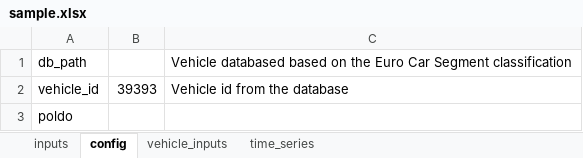
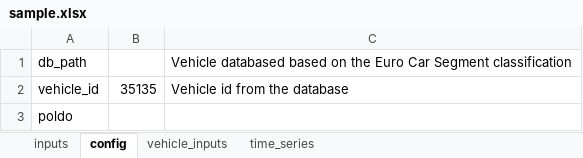
Before and after one commit to JRCSTU/co2mpas_driver, an Excel workbook: co2mpas_driver/template/sample.xlsx, sheet config, drawn as a sheet; values as stored, in another font and other column widths than the file's, no borders; the diff names each change by its address in the sheet, - before the commit and + after, or states it on an @@ line.

Commit message:
Refactoring sample_4degree_with_linear

```diff
--- a/co2mpas_driver/template/sample.xlsx (sheet config)
+++ b/co2mpas_driver/template/sample.xlsx (sheet config)
-B2: 39393
+B2: 35135
```
Also changed, not shown: 2 other files.
